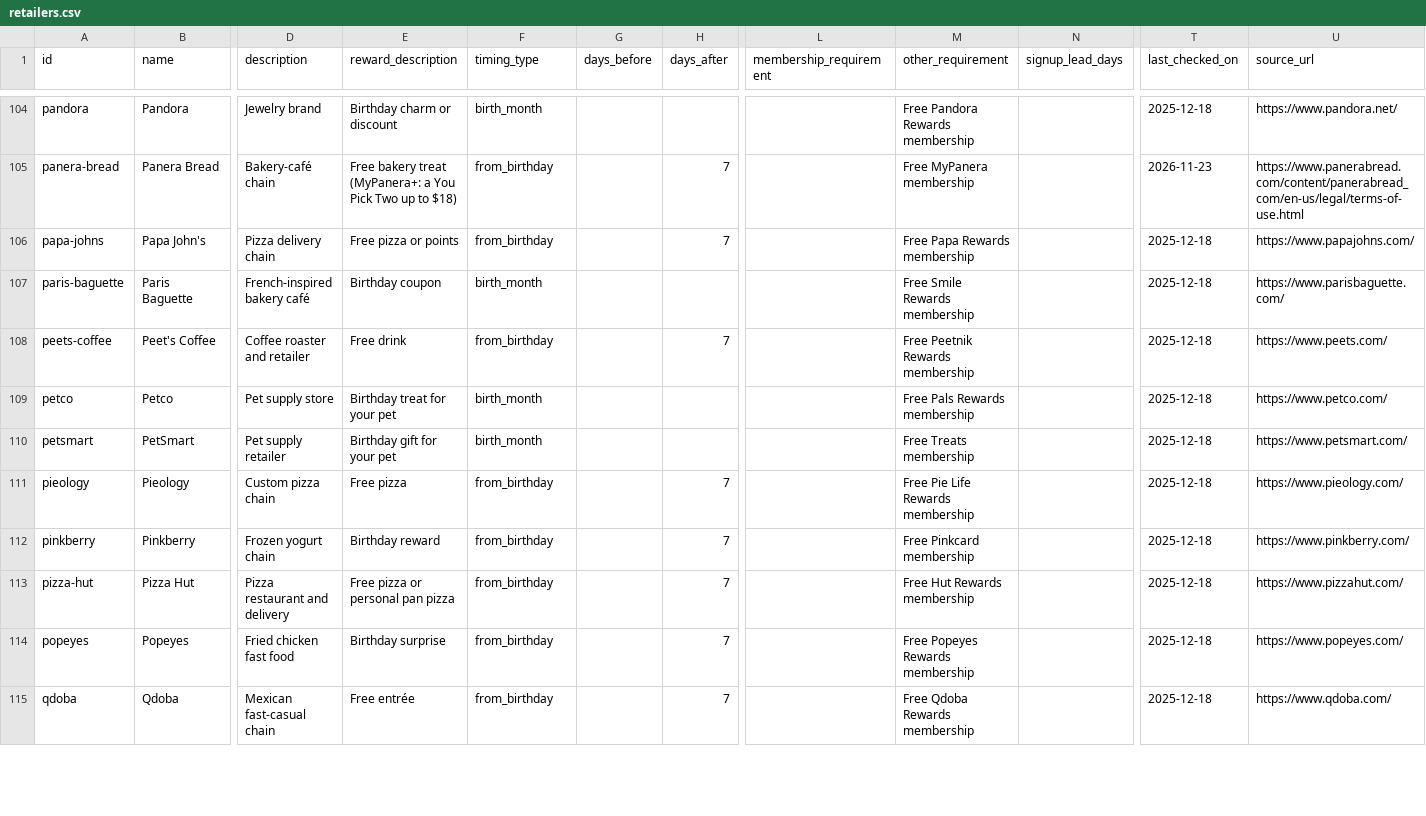
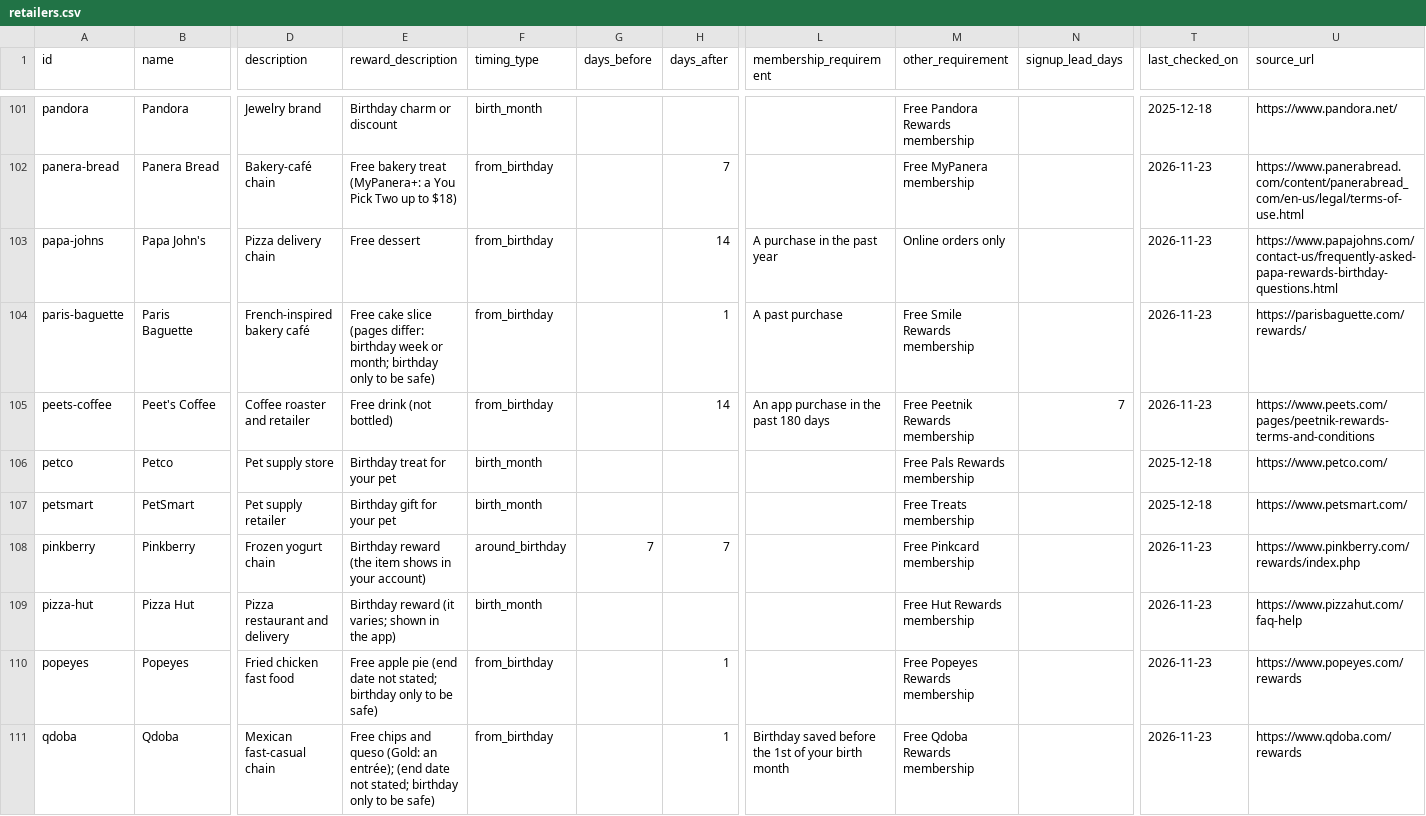
Before and after one commit to janellycedenoaquino/The-Birthday-Run, a CSV file: data/retailers.csv, drawn as a sheet; only a part is shown, gaps mark what is left out; removed rows and columns are numbered as before the commit, all else as after; rows hold the shown columns only; the diff covers the shown part only; the diff names each change by its address in the sheet, - before the commit and + after, or states it on an @@ line.

Commit message:
Verify retailers batch 4: food and drink M–R (F-14, FR-46)
16 rows checked against each brand's own page (search, then a real
browser where needed) and corrected; 4 with no birthday terms on their
pages moved to data/retailers-unverified.csv (MOD Pizza, Mrs. Fields,
On The Border, Pieology).

```diff
--- a/data/retailers.csv
+++ b/data/retailers.csv
-E103 (reward_description): Free pizza or points
+E103 (reward_description): Free dessert
-H103 (days_after): 7
+H103 (days_after): 14
-L103 (membership_requirement): (empty)
+L103 (membership_requirement): A purchase in the past year
-M103 (other_requirement): Free Papa Rewards membership
+M103 (other_requirement): Online orders only
-T103:T105 (last_checked_on): 2025-12-18
+T103:T105 (last_checked_on): 2026-11-23
-U103 (source_url): https://www.papajohns.com/
+U103 (source_url): https://www.papajohns.com/contact-us/frequently-asked-papa-rewards-birthday-questions.html
-E104 (reward_description): Birthday coupon
+E104 (reward_description): Free cake slice (pages differ: birthday week or month; birthday only to be safe)
-F104 (timing_type): birth_month
+F104 (timing_type): from_birthday
-H104 (days_after): (empty)
+H104 (days_after): 1
-L104 (membership_requirement): (empty)
+L104 (membership_requirement): A past purchase
-U104 (source_url): https://www.parisbaguette.com/
+U104 (source_url): https://parisbaguette.com/rewards/
-E105 (reward_description): Free drink
+E105 (reward_description): Free drink (not bottled)
-H105 (days_after): 7
+H105 (days_after): 14
-L105 (membership_requirement): (empty)
+L105 (membership_requirement): An app purchase in the past 180 days
-N105 (signup_lead_days): (empty)
+N105 (signup_lead_days): 7
-U105 (source_url): https://www.peets.com/
+U105 (source_url): https://www.peets.com/pages/peetnik-rewards-terms-and-conditions
-row 111: pieology | Pieology | Custom pizza chain | Free pizza | from_birthday |  | 7 |  | Free Pie Life Rewards membership |  | 2025-12-18 | https://www.pieology.com/
-E108 (reward_description): Birthday reward
+E108 (reward_description): Birthday reward (the item shows in your account)
-F108 (timing_type): from_birthday
+F108 (timing_type): around_birthday
-G108 (days_before): (empty)
+G108 (days_before): 7
-T108:T111 (last_checked_on): 2025-12-18
+T108:T111 (last_checked_on): 2026-11-23
-U108 (source_url): https://www.pinkberry.com/
+U108 (source_url): https://www.pinkberry.com/rewards/index.php
-E109 (reward_description): Free pizza or personal pan pizza
+E109 (reward_description): Birthday reward (it varies; shown in the app)
-F109 (timing_type): from_birthday
+F109 (timing_type): birth_month
-H109 (days_after): 7
+H109 (days_after): (empty)
-U109 (source_url): https://www.pizzahut.com/
+U109 (source_url): https://www.pizzahut.com/faq-help
-E110 (reward_description): Birthday surprise
+E110 (reward_description): Free apple pie (end date not stated; birthday only to be safe)
-H110:H111 (days_after): 7
+H110:H111 (days_after): 1
-U110 (source_url): https://www.popeyes.com/
+U110 (source_url): https://www.popeyes.com/rewards
-E111 (reward_description): Free entrée
+E111 (reward_description): Free chips and queso (Gold: an entrée); (end date not stated; birthday only to be safe)
-L111 (membership_requirement): (empty)
+L111 (membership_requirement): Birthday saved before the 1st of your birth month
-U111 (source_url): https://www.qdoba.com/
+U111 (source_url): https://www.qdoba.com/rewards
```
Also changed, not shown: 3 removed rows and 46 edited cells elsewhere in this file, data/retailers-unverified.csv.
